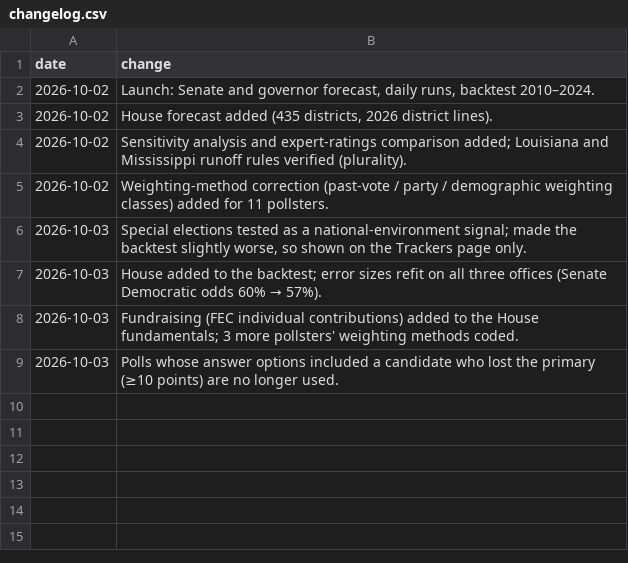
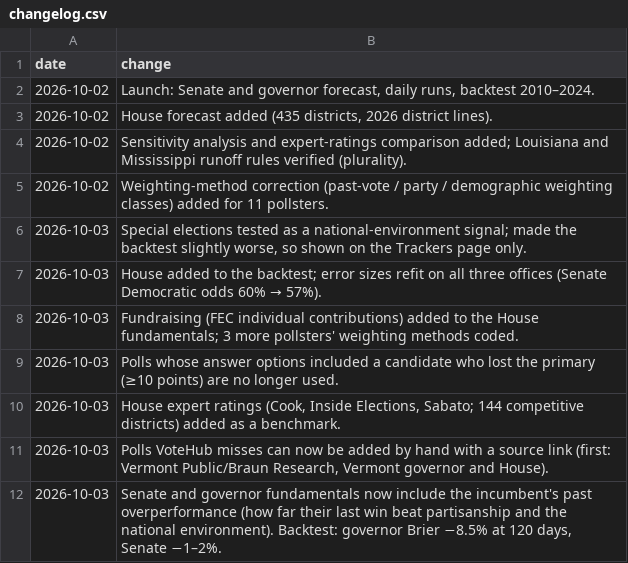
Before and after one commit to codywtripp-lgtm/election-forecast, a CSV file: data/manual/changelog.csv, drawn as a sheet.

```diff
--- a/data/manual/changelog.csv
+++ b/data/manual/changelog.csv
@@ -9 +9,4 @@ date,change
 2026-10-03,"Polls whose answer options included a candidate who lost the primary (≥10 points) are no longer used."
+2026-10-03,"House expert ratings (Cook, Inside Elections, Sabato; 144 competitive districts) added as a benchmark."
+2026-10-03,"Polls VoteHub misses can now be added by hand with a source link (first: Vermont Public/Braun Research, Vermont governor and House)."
+2026-10-03,"Senate and governor fundamentals now include the incumbent's past overperformance (how far their last win beat partisanship and the national environment). Backtest: governor Brier −8.5% at 120 days, Senate −1–2%."
```
Also changed, not shown: 18 other files.
